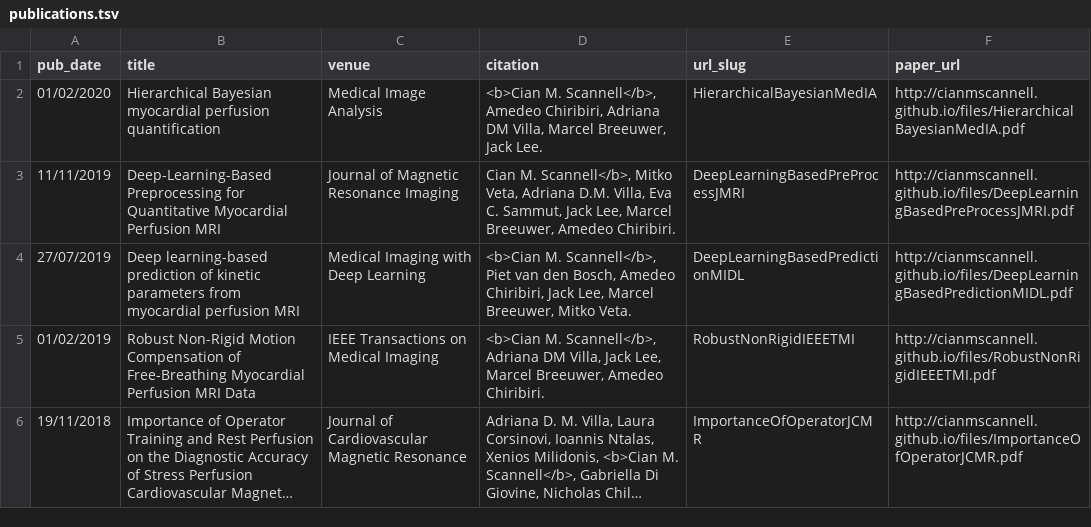
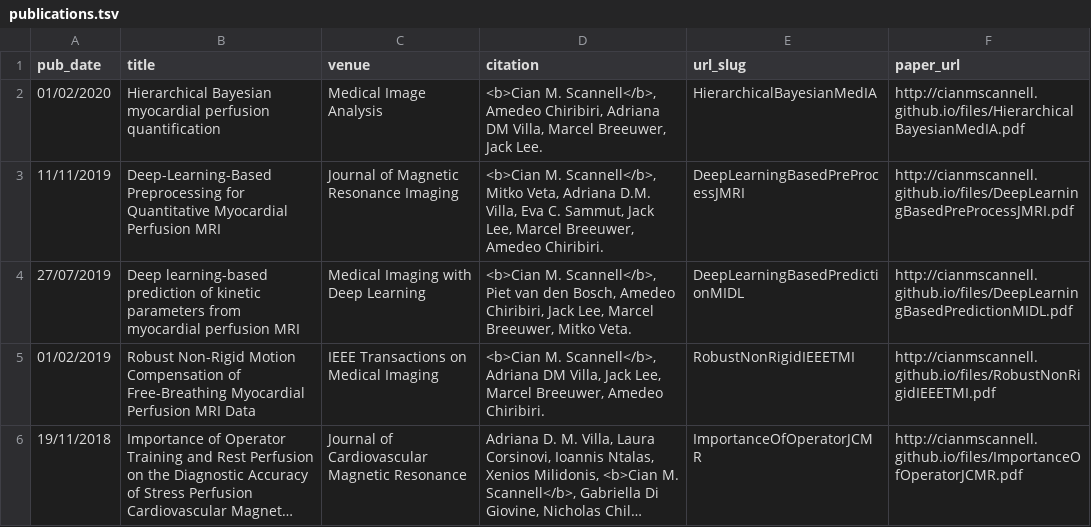
Before and after one commit to cianmscannell/cianmscannell.github.io, a TSV file: markdown_generator/publications.tsv, drawn as a sheet; long unchanged cells end in ….

```diff
--- a/markdown_generator/publications.tsv
+++ b/markdown_generator/publications.tsv
@@ -2,3 +2,3 @@ pub_date	title	venue	citation	url_slug	paper_url
 01/02/2020	Hierarchical Bayesian myocardial perfusion quantification	Medical Image Analysis	"<b>Cian M. Scannell</b>, Amedeo Chiribiri, Adriana DM Villa, Marcel Breeuwer, Jack Lee."	HierarchicalBayesianMedIA	http://cianmscannell.github.io/files/HierarchicalBayesianMedIA.pdf
-11/11/2019	Deep-Learning-Based Preprocessing for Quantitative Myocardial Perfusion MRI	Journal of Magnetic Resonance Imaging	"Cian M. Scannell</b>, Mitko Veta, Adriana D.M. Villa, Eva C. Sammut, Jack Lee, Marcel Breeuwer, Amedeo Chiribiri."	DeepLearningBasedPreProcessJMRI	http://cianmscannell.github.io/files/DeepLearningBasedPreProcessJMRI.pdf
+11/11/2019	Deep-Learning-Based Preprocessing for Quantitative Myocardial Perfusion MRI	Journal of Magnetic Resonance Imaging	"<b>Cian M. Scannell</b>, Mitko Veta, Adriana D.M. Villa, Eva C. Sammut, Jack Lee, Marcel Breeuwer, Amedeo Chiribiri."	DeepLearningBasedPreProcessJMRI	http://cianmscannell.github.io/files/DeepLearningBasedPreProcessJMRI.pdf
 27/07/2019	Deep learning-based prediction of kinetic parameters from myocardial perfusion MRI	Medical Imaging with Deep Learning	"<b>Cian M. Scannell</b>, Piet van den Bosch, Amedeo Chiribiri, Jack Lee, Marcel Breeuwer, Mitko Veta."	 DeepLearningBasedPredictionMIDL	http://cianmscannell.github.io/files/DeepLearningBasedPredictionMIDL.pdf
```
Also changed, not shown: 2 other files.
